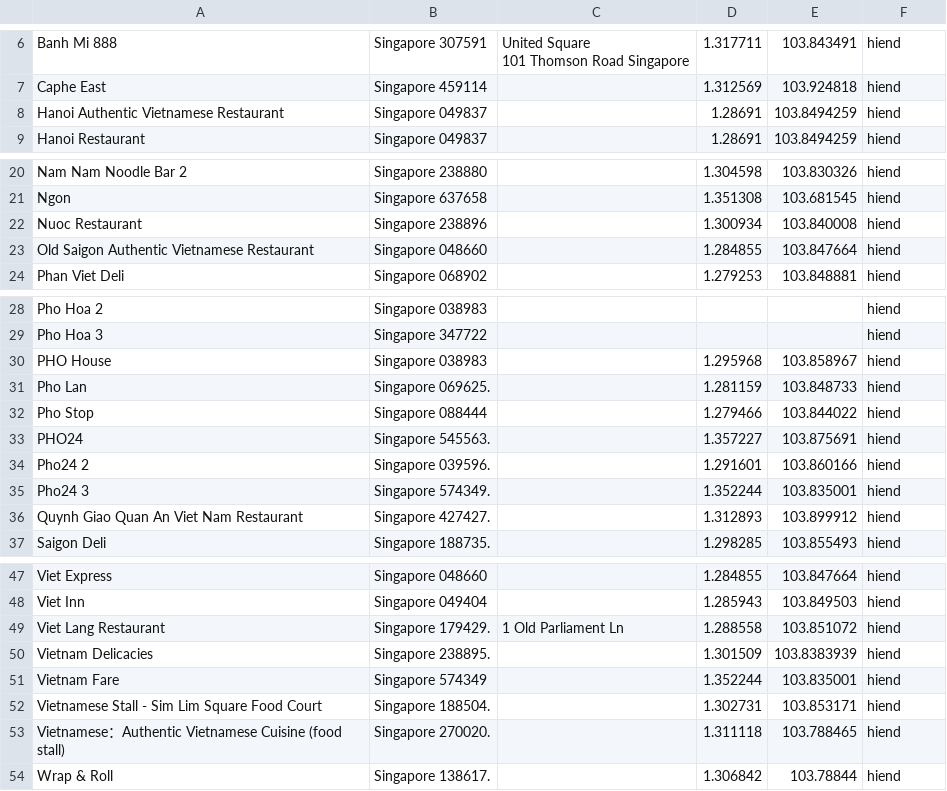
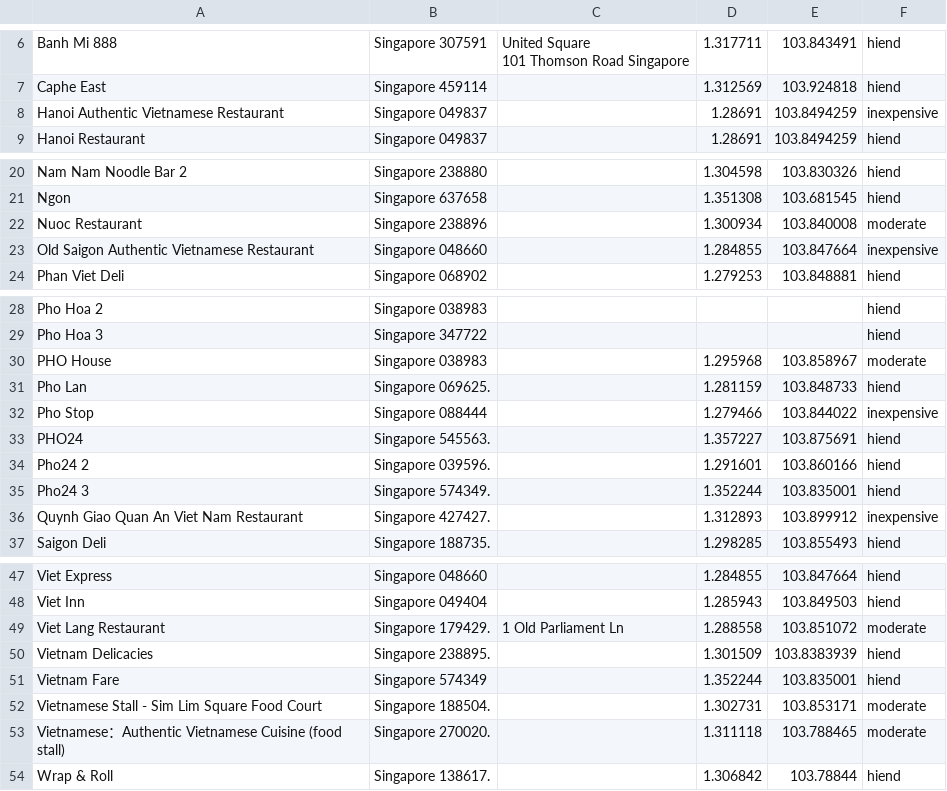
Before and after one commit to hnq90/fookup-map, a CSV file: restaurants.csv, drawn as a sheet; only a part is shown, gaps mark what is left out.

```diff
--- a/restaurants.csv
+++ b/restaurants.csv
@@ -8,3 +8,3 @@ Banh Mi 888,Singapore 307591,"United Square
 Caphe East,Singapore 459114,,1.312569,103.924818,hiend
-Hanoi Authentic Vietnamese Restaurant,Singapore 049837,,1.28691,103.8494259,hiend
+Hanoi Authentic Vietnamese Restaurant,Singapore 049837,,1.28691,103.8494259,inexpensive
 Hanoi Restaurant,Singapore 049837,,1.28691,103.8494259,hiend
@@ -22,4 +22,4 @@ Nam Nam Noodle Bar 2,Singapore 238880,,1.304598,103.830326,hiend
 Ngon,Singapore 637658,,1.351308,103.681545,hiend
-Nuoc Restaurant, Singapore 238896 ,,1.300934,103.840008,hiend
-Old Saigon Authentic Vietnamese Restaurant,Singapore 048660,,1.284855,103.847664,hiend
+Nuoc Restaurant, Singapore 238896 ,,1.300934,103.840008,moderate
+Old Saigon Authentic Vietnamese Restaurant,Singapore 048660,,1.284855,103.847664,inexpensive
 Phan Viet Deli,Singapore 068902 ,,1.279253,103.848881,hiend
@@ -30,5 +30,5 @@ Pho Hoa 2,Singapore 038983,,,,hiend
 Pho Hoa 3,Singapore 347722,,,,hiend
-PHO House,Singapore 038983,,1.295968,103.858967,hiend
+PHO House,Singapore 038983,,1.295968,103.858967,moderate
 Pho Lan,Singapore 069625.,,1.281159,103.848733,hiend
-Pho Stop,Singapore 088444,,1.279466,103.844022,hiend
+Pho Stop,Singapore 088444,,1.279466,103.844022,inexpensive
 PHO24,Singapore 545563.,,1.357227,103.875691,hiend
@@ -36,3 +36,3 @@ Pho24 2,Singapore 039596.,,1.291601,103.860166,hiend
 Pho24 3,Singapore 574349.,,1.352244,103.835001,hiend
-Quynh Giao Quan An Viet Nam Restaurant,Singapore 427427.,,1.312893,103.899912,hiend
+Quynh Giao Quan An Viet Nam Restaurant,Singapore 427427.,,1.312893,103.899912,inexpensive
 Saigon Deli,Singapore 188735.,,1.298285,103.855493,hiend
@@ -49,7 +49,7 @@ Viet Express, Singapore 048660,,1.284855,103.847664,hiend
 Viet Inn,Singapore 049404,,1.285943,103.849503,hiend
-Viet Lang Restaurant,Singapore 179429.,1 Old Parliament Ln,1.288558,103.851072,hiend
+Viet Lang Restaurant,Singapore 179429.,1 Old Parliament Ln,1.288558,103.851072,moderate
 Vietnam Delicacies,Singapore 238895.,,1.301509,103.8383939,hiend
 Vietnam Fare,Singapore 574349,,1.352244,103.835001,hiend
-Vietnamese Stall - Sim Lim Square Food Court,Singapore 188504.,,1.302731,103.853171,hiend
-Vietnamese：Authentic Vietnamese Cuisine (food stall),Singapore 270020.,,1.311118,103.788465,hiend
+Vietnamese Stall - Sim Lim Square Food Court,Singapore 188504.,,1.302731,103.853171,moderate
+Vietnamese：Authentic Vietnamese Cuisine (food stall),Singapore 270020.,,1.311118,103.788465,moderate
 Wrap & Roll,Singapore 138617.,,1.306842,103.78844,hiend
```
Also changed, not shown: 3 other files.
